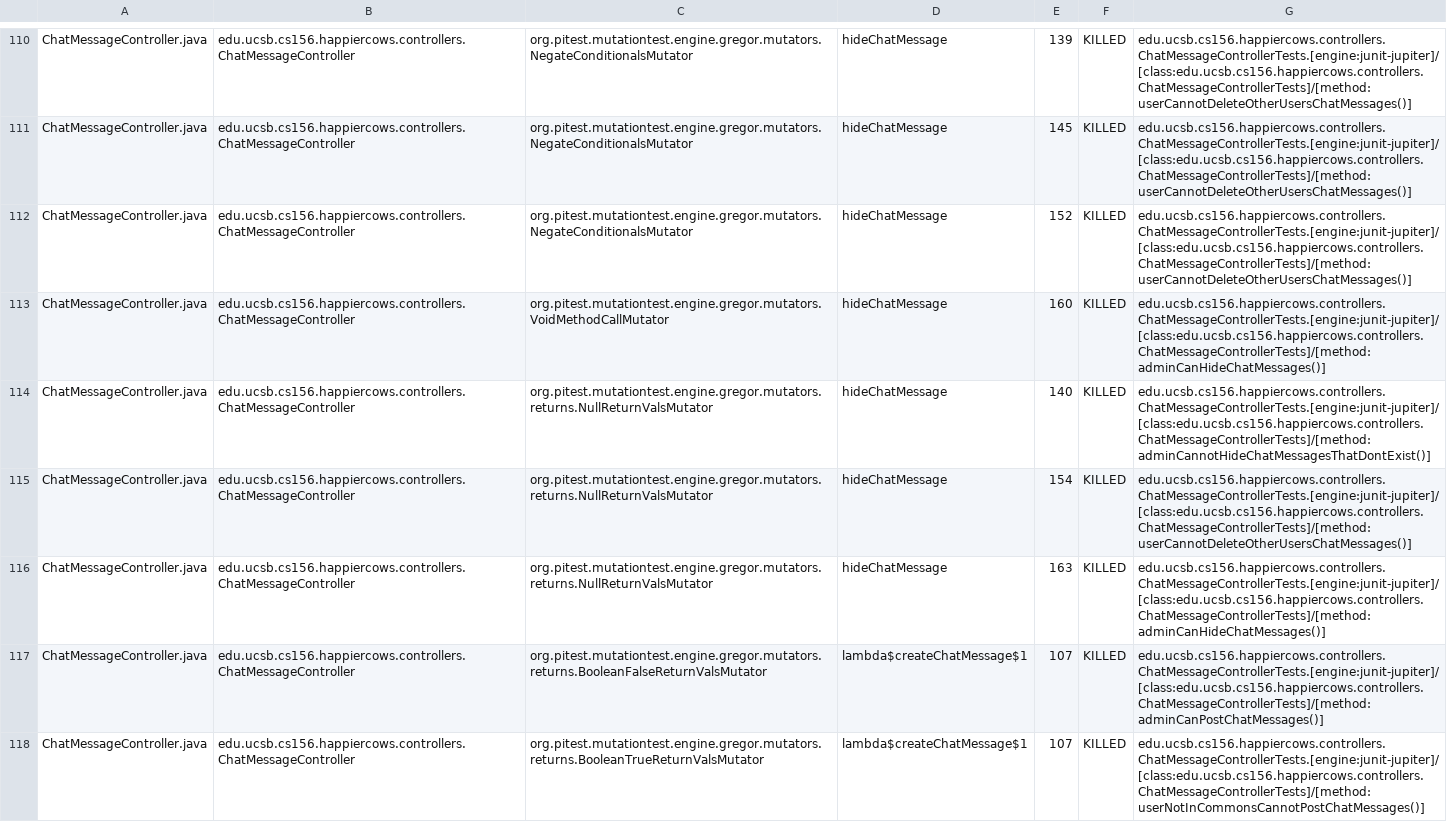
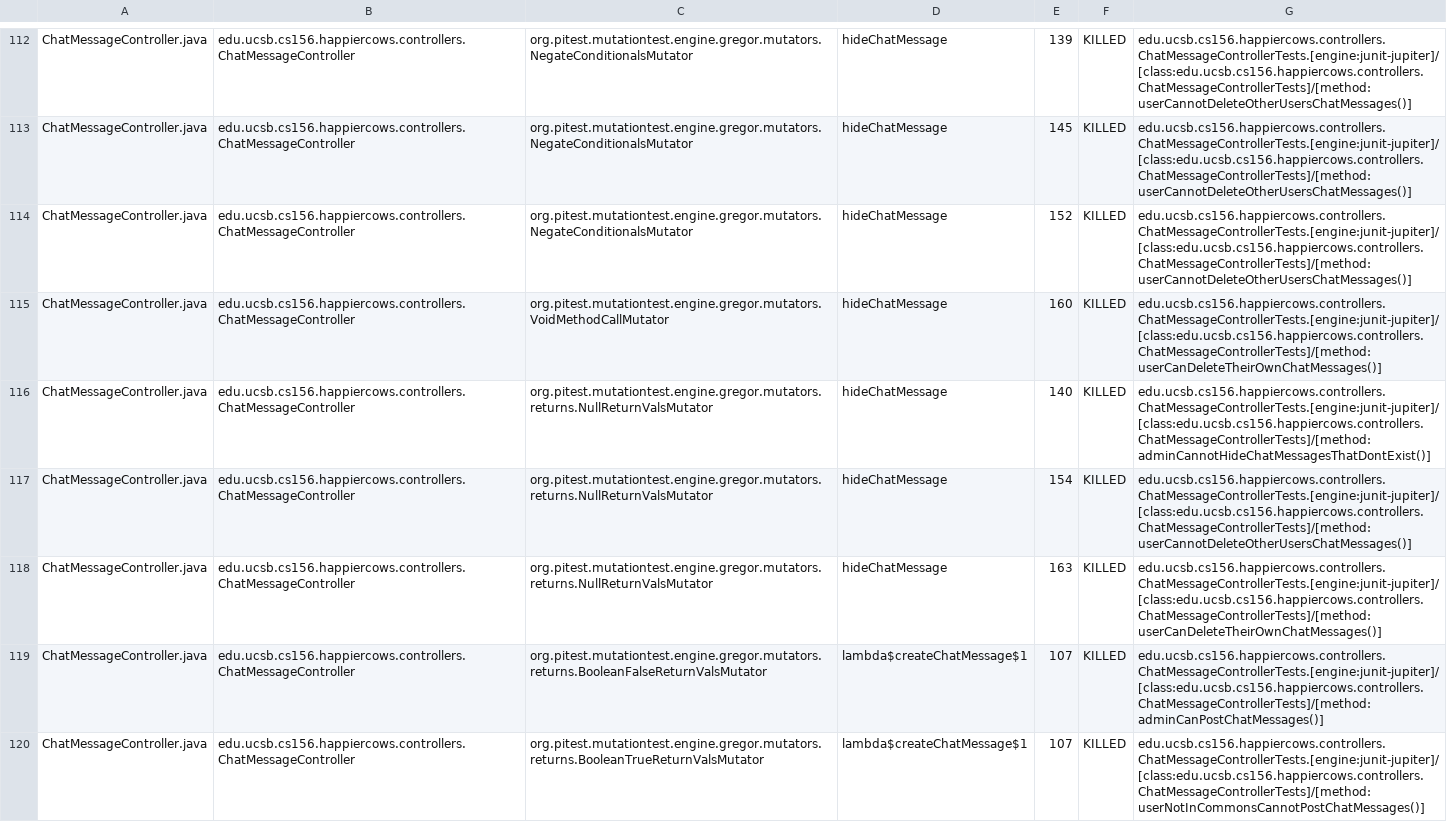
Before and after one commit to ucsb-cs156-w24/proj-happy-cows-w24-4pm-4, a CSV file: prs/43/pitest/mutations.csv, drawn as a sheet; only a part is shown, gaps mark what is left out; the diff covers the shown part only.

Commit message:
Deploying to gh-pages from @ ucsb-cs156-w24/proj-happy-cows-w24-4pm-4@c1a5bcd760a3929eb0f12d95c3f6e61cc13d56cc 🚀

```diff
--- a/prs/43/pitest/mutations.csv
+++ b/prs/43/pitest/mutations.csv
@@ -112,6 +114,6 @@ ChatMessageController.java,edu.ucsb.cs156.happiercows.controllers.ChatMessageCon
 ChatMessageController.java,edu.ucsb.cs156.happiercows.controllers.ChatMessageController,org.pitest.mutationtest.engine.gregor.mutators.NegateConditionalsMutator,hideChatMessage,152,KILLED,edu.ucsb.cs156.happiercows.controllers.ChatMessageControllerTests.[engine:junit-jupiter]/[class:edu.ucsb.cs156.happiercows.controllers.ChatMessageControllerTests]/[method:userCannotDeleteOtherUsersChatMessages()]
-ChatMessageController.java,edu.ucsb.cs156.happiercows.controllers.ChatMessageController,org.pitest.mutationtest.engine.gregor.mutators.VoidMethodCallMutator,hideChatMessage,160,KILLED,edu.ucsb.cs156.happiercows.controllers.ChatMessageControllerTests.[engine:junit-jupiter]/[class:edu.ucsb.cs156.happiercows.controllers.ChatMessageControllerTests]/[method:adminCanHideChatMessages()]
+ChatMessageController.java,edu.ucsb.cs156.happiercows.controllers.ChatMessageController,org.pitest.mutationtest.engine.gregor.mutators.VoidMethodCallMutator,hideChatMessage,160,KILLED,edu.ucsb.cs156.happiercows.controllers.ChatMessageControllerTests.[engine:junit-jupiter]/[class:edu.ucsb.cs156.happiercows.controllers.ChatMessageControllerTests]/[method:userCanDeleteTheirOwnChatMessages()]
 ChatMessageController.java,edu.ucsb.cs156.happiercows.controllers.ChatMessageController,org.pitest.mutationtest.engine.gregor.mutators.returns.NullReturnValsMutator,hideChatMessage,140,KILLED,edu.ucsb.cs156.happiercows.controllers.ChatMessageControllerTests.[engine:junit-jupiter]/[class:edu.ucsb.cs156.happiercows.controllers.ChatMessageControllerTests]/[method:adminCannotHideChatMessagesThatDontExist()]
 ChatMessageController.java,edu.ucsb.cs156.happiercows.controllers.ChatMessageController,org.pitest.mutationtest.engine.gregor.mutators.returns.NullReturnValsMutator,hideChatMessage,154,KILLED,edu.ucsb.cs156.happiercows.controllers.ChatMessageControllerTests.[engine:junit-jupiter]/[class:edu.ucsb.cs156.happiercows.controllers.ChatMessageControllerTests]/[method:userCannotDeleteOtherUsersChatMessages()]
-ChatMessageController.java,edu.ucsb.cs156.happiercows.controllers.ChatMessageController,org.pitest.mutationtest.engine.gregor.mutators.returns.NullReturnValsMutator,hideChatMessage,163,KILLED,edu.ucsb.cs156.happiercows.controllers.ChatMessageControllerTests.[engine:junit-jupiter]/[class:edu.ucsb.cs156.happiercows.controllers.ChatMessageControllerTests]/[method:adminCanHideChatMessages()]
+ChatMessageController.java,edu.ucsb.cs156.happiercows.controllers.ChatMessageController,org.pitest.mutationtest.engine.gregor.mutators.returns.NullReturnValsMutator,hideChatMessage,163,KILLED,edu.ucsb.cs156.happiercows.controllers.ChatMessageControllerTests.[engine:junit-jupiter]/[class:edu.ucsb.cs156.happiercows.controllers.ChatMessageControllerTests]/[method:userCanDeleteTheirOwnChatMessages()]
 ChatMessageController.java,edu.ucsb.cs156.happiercows.controllers.ChatMessageController,org.pitest.mutationtest.engine.gregor.mutators.returns.BooleanFalseReturnValsMutator,lambda$createChatMessage$1,107,KILLED,edu.ucsb.cs156.happiercows.controllers.ChatMessageControllerTests.[engine:junit-jupiter]/[class:edu.ucsb.cs156.happiercows.controllers.ChatMessageControllerTests]/[method:adminCanPostChatMessages()]
```
Also changed, not shown: 2 added rows and 57 edited cells elsewhere in this file, 49 other files.
